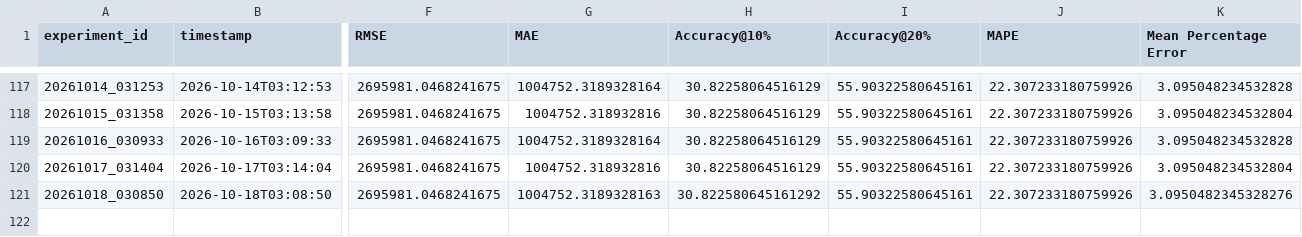
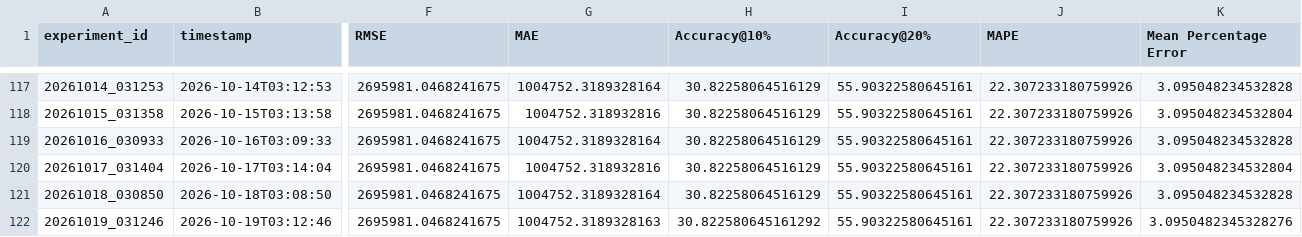
Before and after one commit to DarthJkid/Major-Project-Anglia-Ruskin, a CSV file: experiments/experiment_log.csv, drawn as a sheet; only a part is shown, gaps mark what is left out; rows hold the shown columns only; the diff names each change by its address in the sheet, - before the commit and + after, or states it on an @@ line.

```diff
--- a/experiments/experiment_log.csv
+++ b/experiments/experiment_log.csv
-G121 (MAE): 1004752.3189328163
+G121 (MAE): 1004752.3189328164
-H121 (Accuracy@10%): 30.822580645161292
+H121 (Accuracy@10%): 30.82258064516129
-K121 (Mean Percentage Error): 3.0950482345328276
+K121 (Mean Percentage Error): 3.095048234532828
+row 122: 20261019_031246 | 2026-10-19T03:12:46 | 2695981.0468241675 | 1004752.3189328163 | 30.822580645161292 | 55.90322580645161 | 22.307233180759926 | 3.0950482345328276
```
Also changed, not shown: 4 other files.
